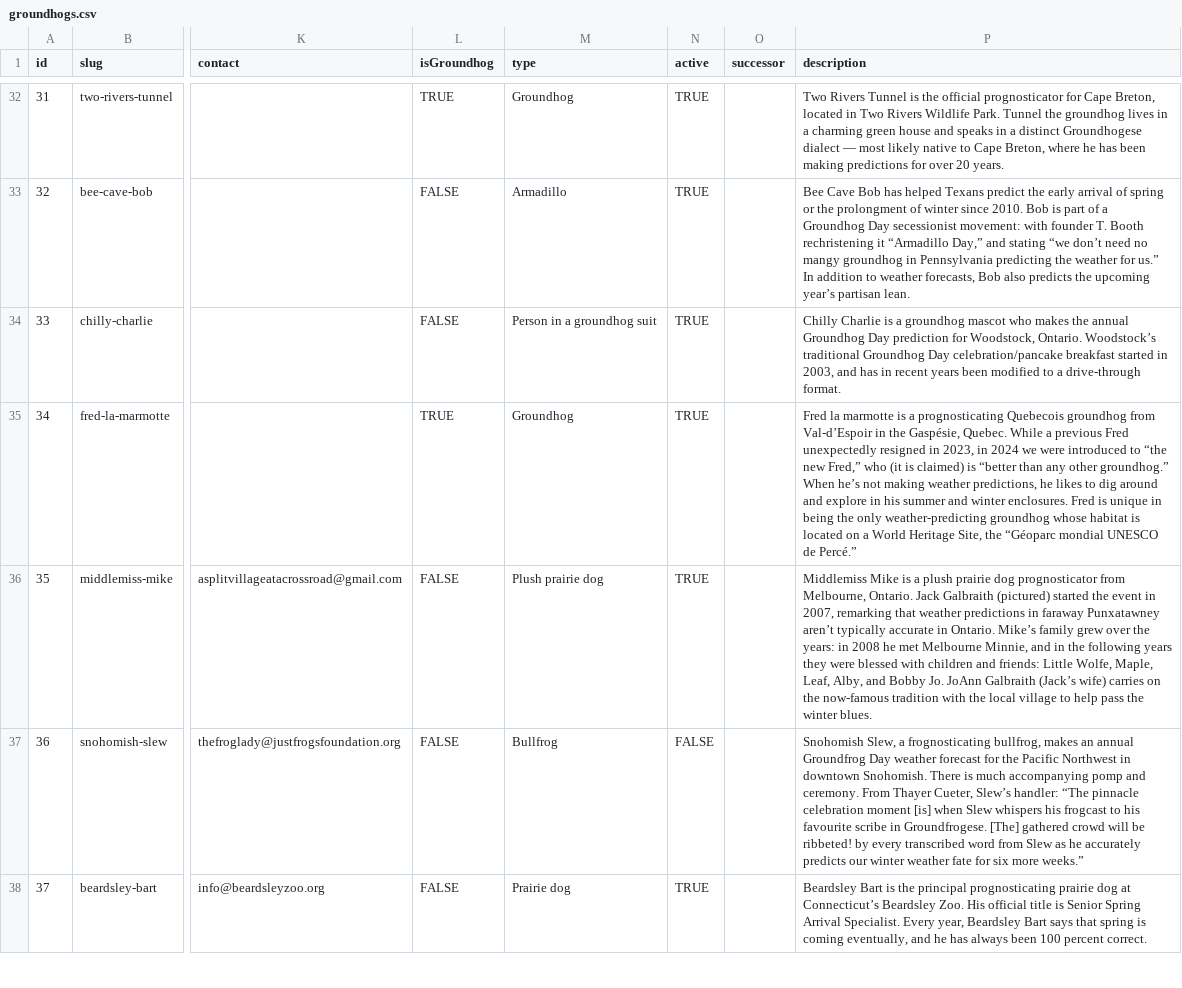
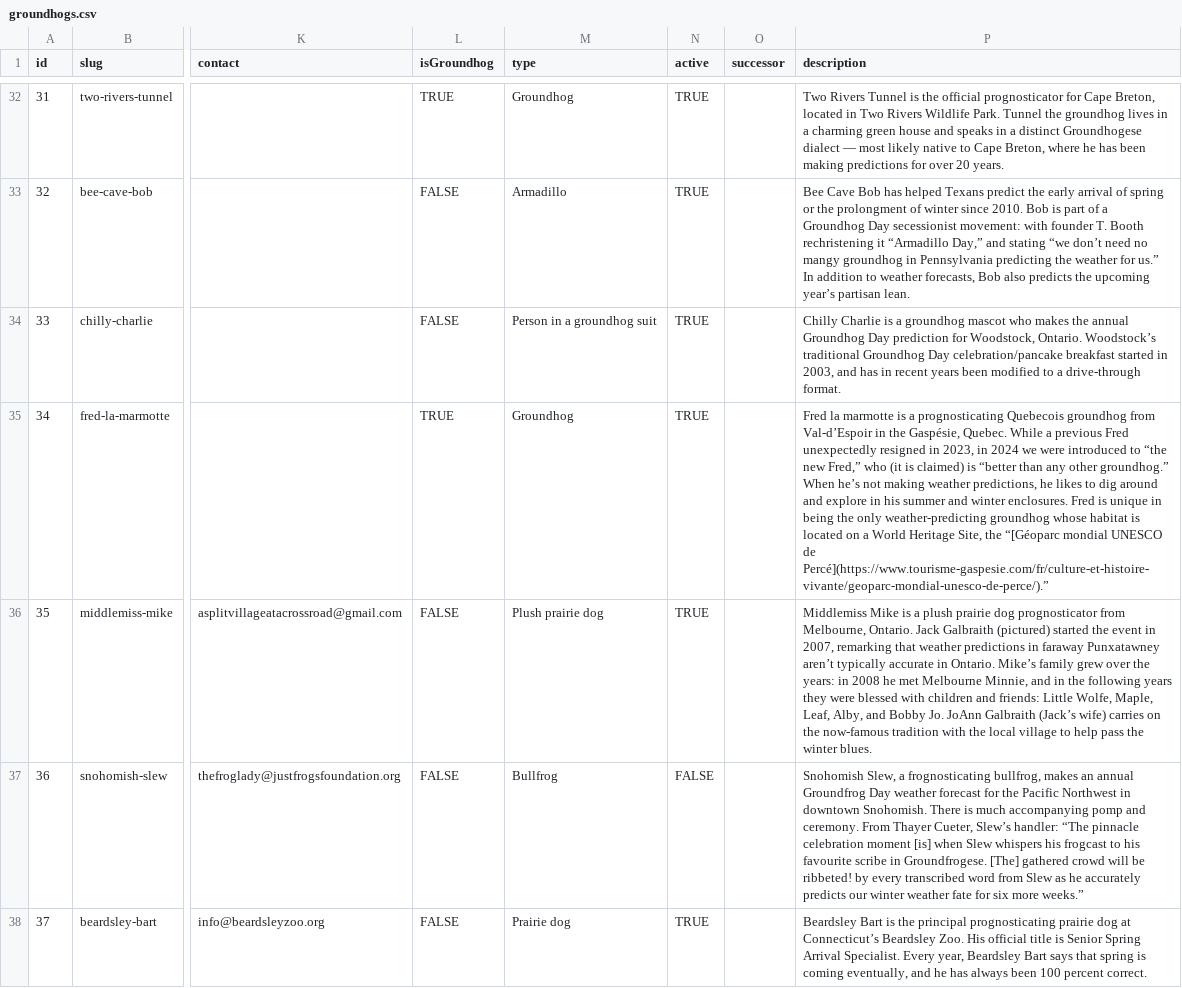
Before and after one commit to pcraig3/ghog-day, a CSV file: csv/groundhogs.csv, drawn as a sheet; only a part is shown, gaps mark what is left out; the diff covers the shown part only; the diff names each change by its address in the sheet, - before the commit and + after, or states it on an @@ line.

Commit message:
Add first batch of Groundhog Day data

```diff
--- a/csv/groundhogs.csv
+++ b/csv/groundhogs.csv
-P35 (description): …Site, the “Géoparc mondial UNESCO de Percé.”
+P35 (description): …Site, the “[Géoparc mondial UNESCO de Percé](https://www.tourisme-gaspesie.com/fr/culture-et-histoire-vivante/geoparc-mondial-unesco-de-perce/).”
```
Also changed, not shown: 2 edited cells elsewhere in this file, 3 other files.
